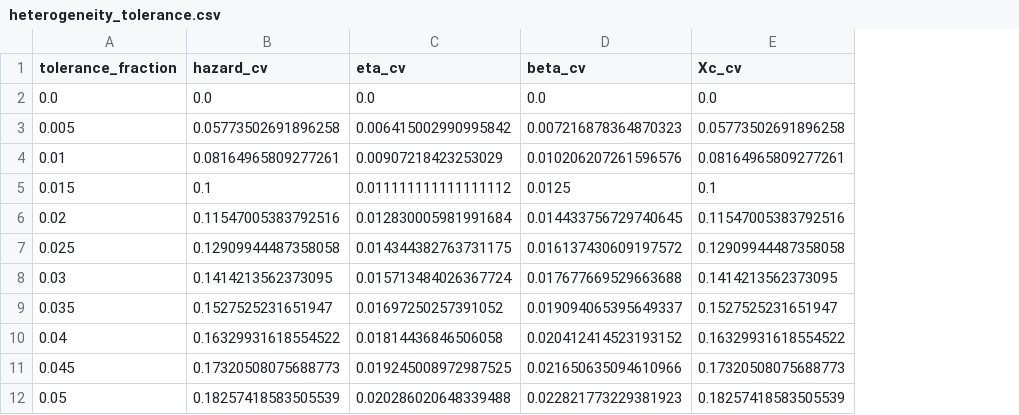
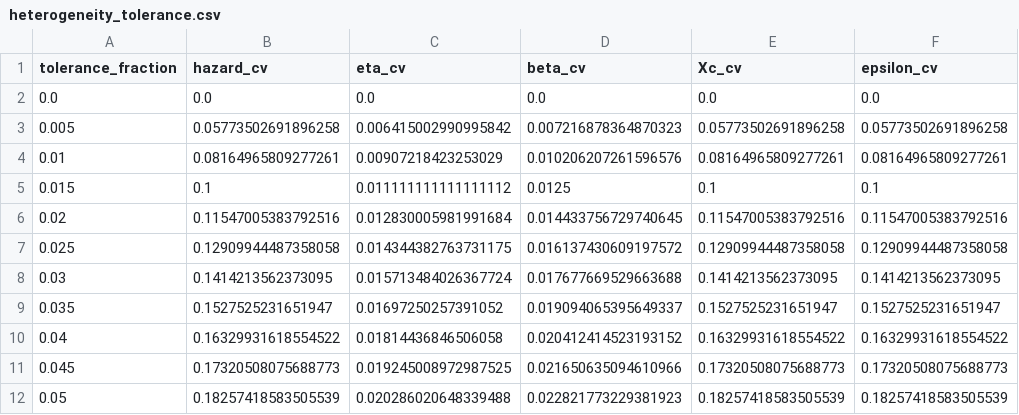
Before and after one commit to benshen94/senogenic-vs-robustness, a CSV file: results/supplementary1_fp/heterogeneity_tolerance.csv, drawn as a sheet; only a part is shown; the diff names each change by its address in the sheet, - before the commit and + after, or states it on an @@ line.

Commit message:
Add leading-order noise tolerance and simplify mortality labels

```diff
--- a/results/supplementary1_fp/heterogeneity_tolerance.csv
+++ b/results/supplementary1_fp/heterogeneity_tolerance.csv
+column F (epsilon_cv), rows 2-12: 0.0 | 0.05773502691896258 | 0.08164965809277261 | 0.1 | 0.11547005383792516 | 0.12909944487358058 | 0.1414213562373095 | 0.1527525231651947 | 0.16329931618554522 | 0.17320508075688773 | 0.18257418583505539
```
Also changed, not shown: 6 other files.
